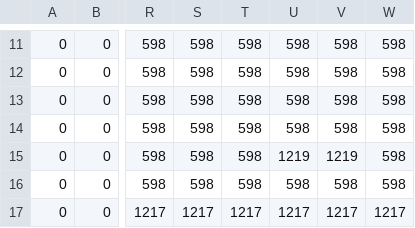
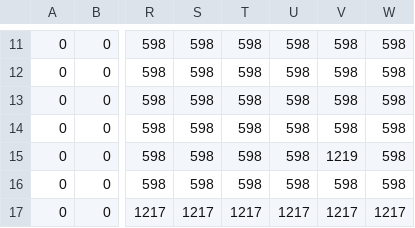
Before and after one commit to CHIA-QI-MING-JEREMY/DM2292-SP3, a CSV file: NYP_Framework/App/Maps/DM2213_Map_Ship.csv, drawn as a sheet; only a part is shown, gaps mark what is left out; the diff names each change by its address in the sheet, - before the commit and + after, or states it on an @@ line.

```diff
--- a/NYP_Framework/App/Maps/DM2213_Map_Ship.csv
+++ b/NYP_Framework/App/Maps/DM2213_Map_Ship.csv
-U15: 1219
+U15: 598
```
Also changed, not shown: 34 other files.
